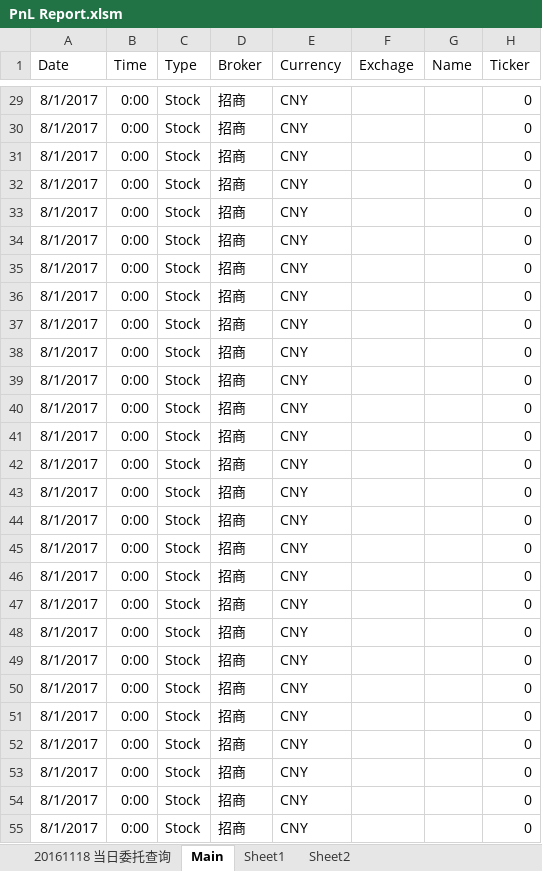
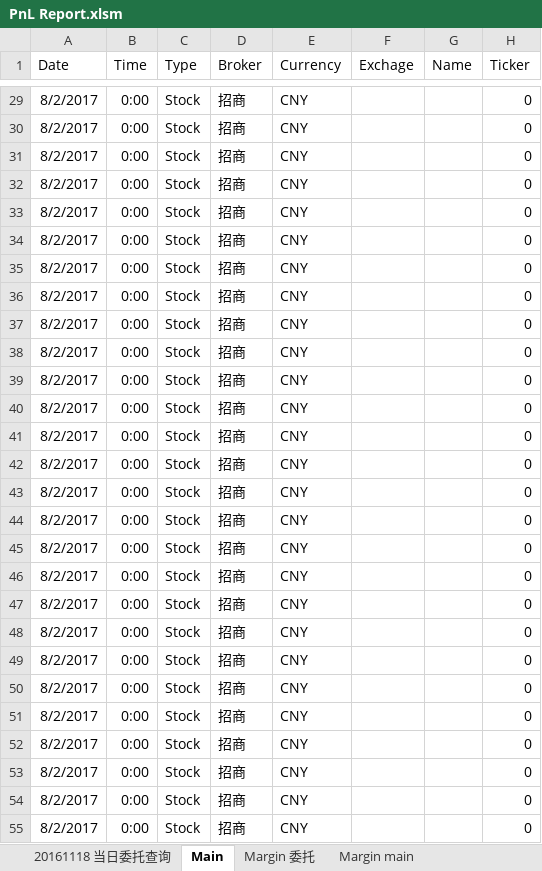
Before and after one commit to lukas1421/tradingFolder, an Excel workbook: PnL Report.xlsm, sheet Main, drawn as a sheet; only a part is shown, gaps mark what is left out; values as stored, in another font and other column widths than the file's, no borders; the diff covers the shown part only; the diff names each change by its address in the sheet, - before the commit and + after, or states it on an @@ line.

```diff
--- a/PnL Report.xlsm (sheet Main)
+++ b/PnL Report.xlsm (sheet Main)
-sheet tab: Sheet1
+sheet tab: Margin 委托
-sheet tab: Sheet2
+sheet tab: Margin main
-A29:A55 (Date): 8/1/2017
+A29:A55 (Date): 8/2/2017
```
Also changed, not shown: 49 edited cells elsewhere in this sheet, sheet Margin main, sheet Margin 委托, 2 other files.
